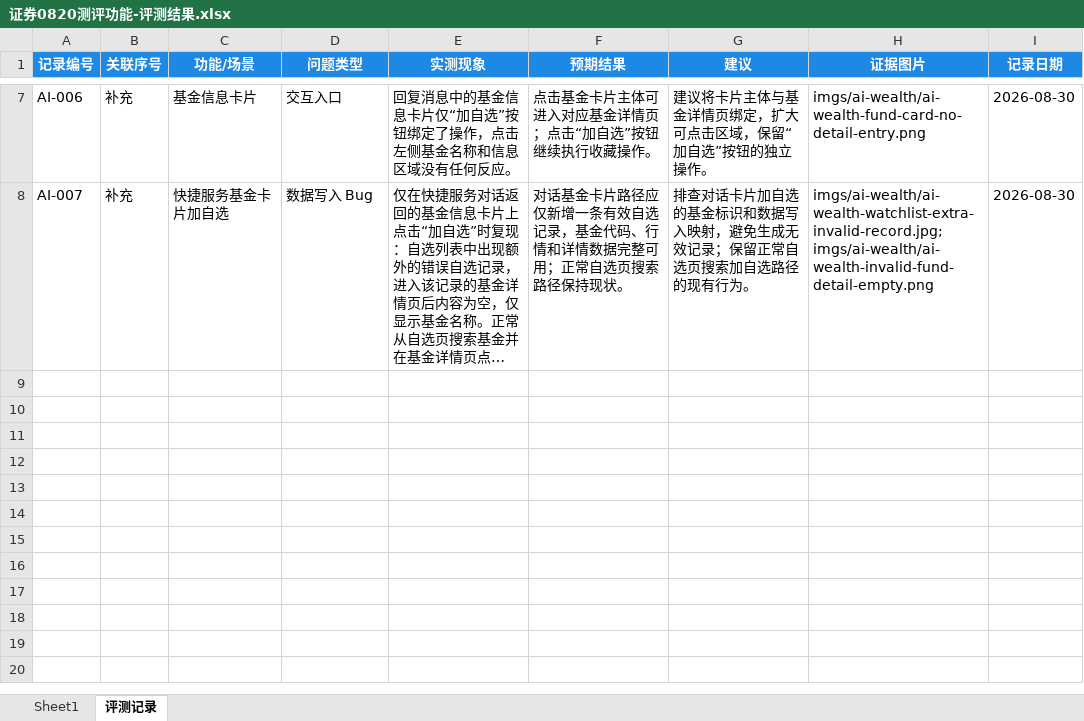
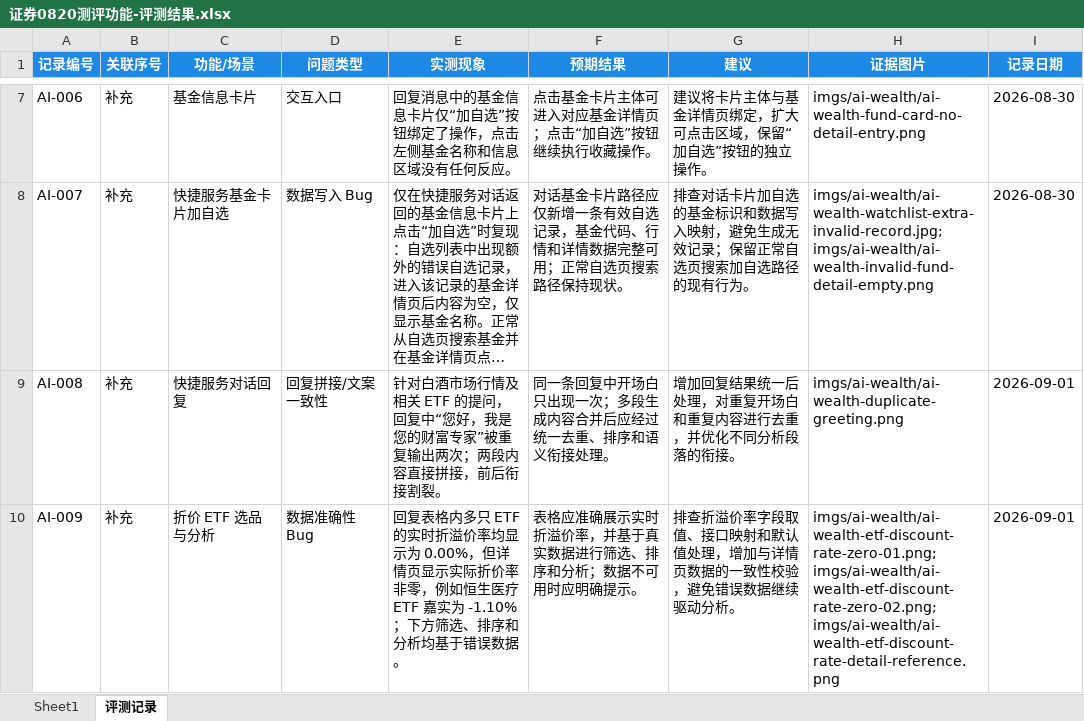
Before and after one commit to littlemo/pingan_app_use_report, an Excel workbook: output/证券0820测评功能-评测结果.xlsx, sheet 评测记录, drawn as a sheet; only a part is shown, gaps mark what is left out; long unchanged cells end in …; values as stored, in another font and other column widths than the file's, no borders; the diff names each change by its address in the sheet, - before the commit and + after, or states it on an @@ line.

```diff
--- a/output/证券0820测评功能-评测结果.xlsx (sheet 评测记录)
+++ b/output/证券0820测评功能-评测结果.xlsx (sheet 评测记录)
+row 9: AI-008 | 补充 | 快捷服务对话回复 | 回复拼接/文案一致性 | 针对白酒市场行情及相关 ETF 的提问，回复中“您好，我是您的财富专家”被重复输出两次；两段内容直接拼接，前后衔接割裂。 | 同一条回复中开场白只出现一次；多段生成内容合并后应经过统一去重、排序和语义衔接处理。 | 增加回复结果统一后处理，对重复开场白和重复内容进行去重，并优化不同分析段落的衔接。 | imgs/ai-wealth/ai-wealth-duplicate-greeting.png | 2026-09-01
+row 10: AI-009 | 补充 | 折价 ETF 选品与分析 | 数据准确性 Bug | 回复表格内多只 ETF 的实时折溢价率均显示为 0.00%，但详情页显示实际折价率非零，例如恒生医疗 ETF 嘉实为 -1.10%；下方筛选、排序和分析均基于错误数据。 | 表格应准确展示实时折溢价率，并基于真实数据进行筛选、排序和分析；数据不可用时应明确提示。 | 排查折溢价率字段取值、接口映射和默认值处理，增加与详情页数据的一致性校验，避免错误数据继续驱动分析。 | imgs/ai-wealth/ai-wealth-etf-discount-rate-zero-01.png; imgs/ai-wealth/ai-wealth-etf-discount-rate-zero-02.png; imgs/ai-wealth/ai-wealth-etf-discount-rate-detail-reference.png | 2026-09-01
```
Also changed, not shown: data/AI财富专家内测/证券0820测评功能.xlsx, 7 other files.
